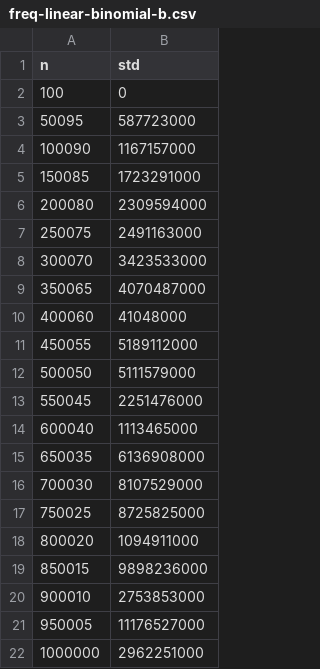
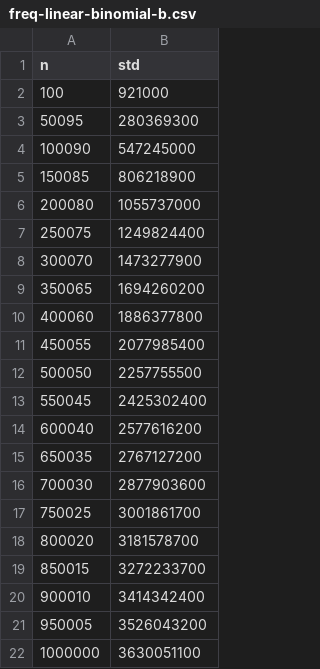
Before and after one commit to Derxail/MIPT-Labs, a CSV file: data/freq-linear-binomial-b.csv, drawn as a sheet.

```diff
--- a/data/freq-linear-binomial-b.csv
+++ b/data/freq-linear-binomial-b.csv
@@ -1,22 +1,22 @@
 n,std
-100,0
-50095,587723000
-100090,1167157000
-150085,1723291000
-200080,2309594000
-250075,2491163000
-300070,3423533000
-350065,4070487000
-400060,41048000
-450055,5189112000
-500050,5111579000
-550045,2251476000
-600040,1113465000
-650035,6136908000
-700030,8107529000
-750025,8725825000
-800020,1094911000
-850015,9898236000
-900010,2753853000
-950005,11176527000
-1000000,2962251000
+100,921000
+50095,280369300
+100090,547245000
+150085,806218900
+200080,1055737000
+250075,1249824400
+300070,1473277900
+350065,1694260200
+400060,1886377800
+450055,2077985400
+500050,2257755500
+550045,2425302400
+600040,2577616200
+650035,2767127200
+700030,2877903600
+750025,3001861700
+800020,3181578700
+850015,3272233700
+900010,3414342400
+950005,3526043200
+1000000,3630051100
```
Also changed, not shown: data/freq-linear-binomial-0.csv, data/freq-linear-binomial-a.csv, 10 other files.
